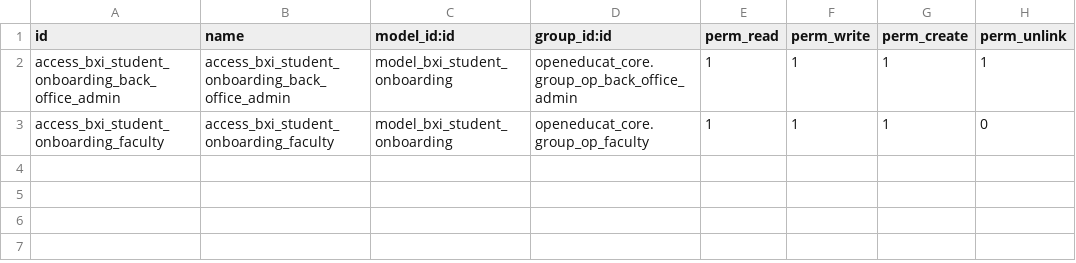
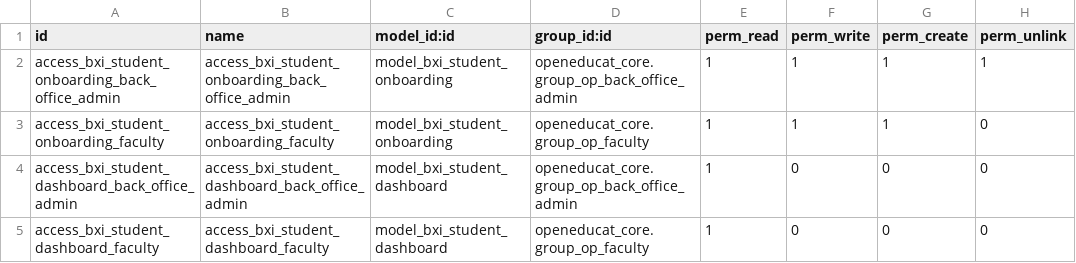
Before and after one commit to rohit-bxi/orbix, a CSV file: bxi_student_onboarding/security/ir.model.access.csv, drawn as a sheet.

Commit message:
Fix the Onboarding dashboard changes.

```diff
--- a/bxi_student_onboarding/security/ir.model.access.csv
+++ b/bxi_student_onboarding/security/ir.model.access.csv
@@ -3 +3,3 @@ access_bxi_student_onboarding_back_office_admin,access_bxi_student_onboarding_ba
 access_bxi_student_onboarding_faculty,access_bxi_student_onboarding_faculty,model_bxi_student_onboarding,openeducat_core.group_op_faculty,1,1,1,0
+access_bxi_student_dashboard_back_office_admin,access_bxi_student_dashboard_back_office_admin,model_bxi_student_dashboard,openeducat_core.group_op_back_office_admin,1,0,0,0
+access_bxi_student_dashboard_faculty,access_bxi_student_dashboard_faculty,model_bxi_student_dashboard,openeducat_core.group_op_faculty,1,0,0,0
```
Also changed, not shown: 8 other files.
